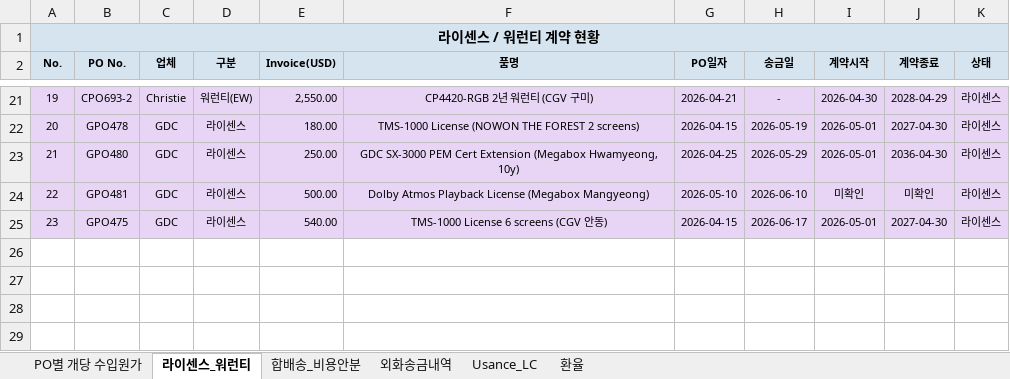
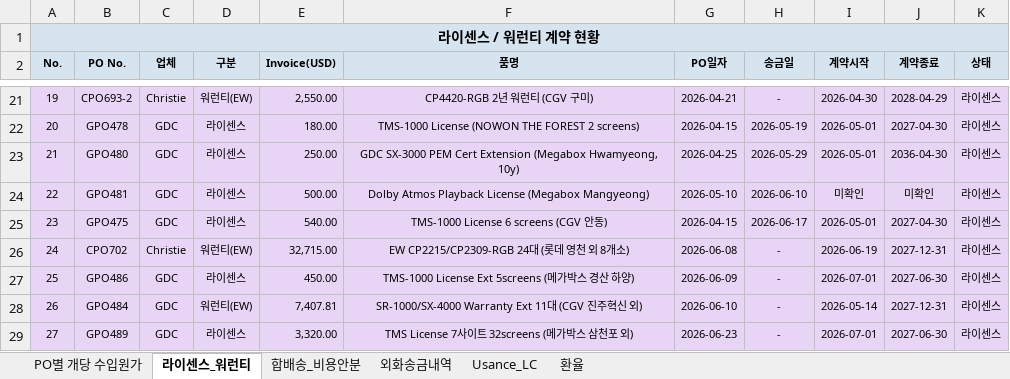
Before and after one commit to rnrfin/rnr-importcost, an Excel workbook: latest.xlsx, sheet 라이센스_워런티, drawn as a sheet; only a part is shown, gaps mark what is left out; values as stored, in another font and other column widths than the file's, no borders; the diff names each change by its address in the sheet, - before the commit and + after, or states it on an @@ line.

```diff
--- a/latest.xlsx (sheet 라이센스_워런티)
+++ b/latest.xlsx (sheet 라이센스_워런티)
+row 26: 24 | CPO702 | Christie | 워런티(EW) | 32,715.00 | EW CP2215/CP2309-RGB 24대 (롯데 영천 외 8개소) | 2026-06-08 | - | 2026-06-19 | 2027-12-31 | 라이센스
+row 27: 25 | GPO486 | GDC | 라이센스 | 450.00 | TMS-1000 License Ext 5screens (메가박스 경산 하양) | 2026-06-09 | - | 2026-07-01 | 2027-06-30 | 라이센스
+row 28: 26 | GPO484 | GDC | 워런티(EW) | 7,407.81 | SR-1000/SX-4000 Warranty Ext 11대 (CGV 진주혁신 외) | 2026-06-10 | - | 2026-05-14 | 2027-12-31 | 라이센스
+row 29: 27 | GPO489 | GDC | 라이센스 | 3,320.00 | TMS License 7사이트 32screens (메가박스 삼천포 외) | 2026-06-23 | - | 2026-07-01 | 2027-06-30 | 라이센스
```
Also changed, not shown: sheet PO별 개당 수입원가, sheet 환율, sheet 합배송_비용안분.
